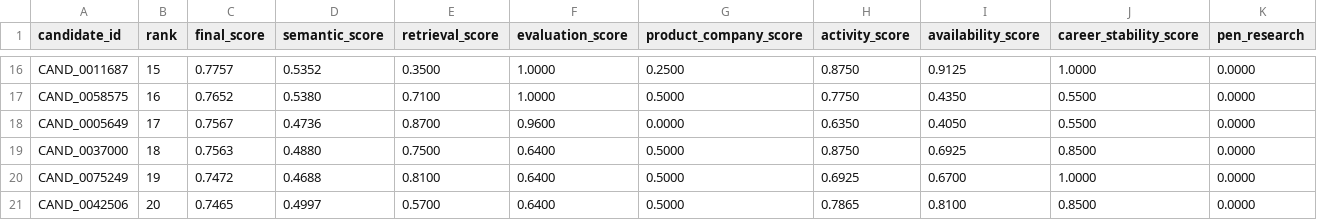
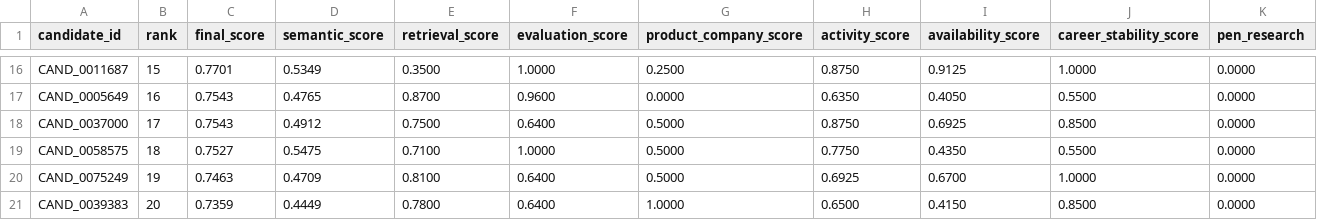
Before and after one commit to madhav-gfn/Secret_saucers, a CSV file: top20_debug.csv, drawn as a sheet; only a part is shown, gaps mark what is left out; removed rows and columns are numbered as before the commit, all else as after; rows hold the shown columns only; the diff covers the shown part only; the diff names each change by its address in the sheet, - before the commit and + after, or states it on an @@ line.

```diff
--- a/top20_debug.csv
+++ b/top20_debug.csv
-C16 (final_score): 0.7757
+C16 (final_score): 0.7701
-D16 (semantic_score): 0.5352
+D16 (semantic_score): 0.5349
-row 17: CAND_0058575 | 16 | 0.7652 | 0.5380 | 0.7100 | 1.0000 | 0.5000 | 0.7750 | 0.4350 | 0.5500 | 0.0000
-B17 (rank): 17
+B17 (rank): 16
-C17 (final_score): 0.7567
+C17 (final_score): 0.7543
-D17 (semantic_score): 0.4736
+D17 (semantic_score): 0.4765
-B18 (rank): 18
+B18 (rank): 17
-C18 (final_score): 0.7563
+C18 (final_score): 0.7543
-D18 (semantic_score): 0.4880
+D18 (semantic_score): 0.4912
+row 19: CAND_0058575 | 18 | 0.7527 | 0.5475 | 0.7100 | 1.0000 | 0.5000 | 0.7750 | 0.4350 | 0.5500 | 0.0000
-C20 (final_score): 0.7472
+C20 (final_score): 0.7463
-D20 (semantic_score): 0.4688
+D20 (semantic_score): 0.4709
-row 21: CAND_0042506 | 20 | 0.7465 | 0.4997 | 0.5700 | 0.6400 | 0.5000 | 0.7865 | 0.8100 | 0.8500 | 0.0000
+row 21: CAND_0039383 | 20 | 0.7359 | 0.4449 | 0.7800 | 0.6400 | 1.0000 | 0.6500 | 0.4150 | 0.8500 | 0.0000
```
Also changed, not shown: 3 added rows, 3 removed rows and 26 edited cells elsewhere in this file, submission.csv, submission_debug.csv, 8 other files.
